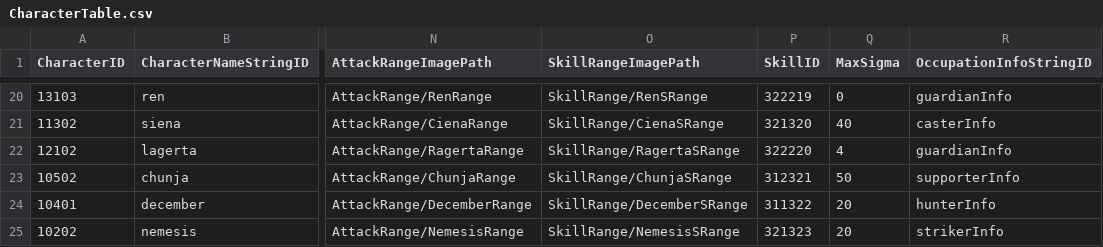
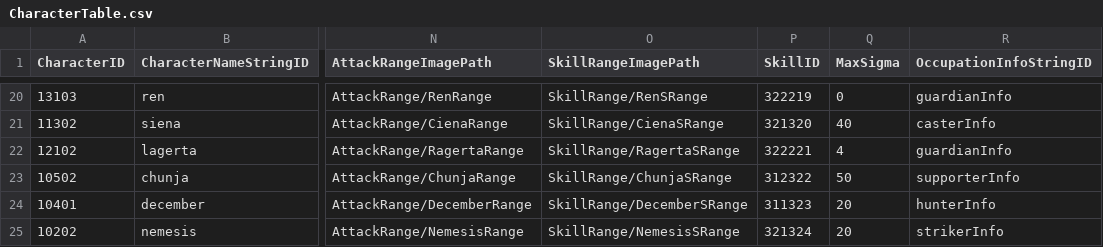
Before and after one commit to rockdo4/UNITY_ProjectMEKA, a CSV file: UNITY_ProjectMEKA/Assets/Resources/Table/CharacterTable.csv, drawn as a sheet; only a part is shown, gaps mark what is left out; the diff names each change by its address in the sheet, - before the commit and + after, or states it on an @@ line.

```diff
--- a/UNITY_ProjectMEKA/Assets/Resources/Table/CharacterTable.csv
+++ b/UNITY_ProjectMEKA/Assets/Resources/Table/CharacterTable.csv
-P22 (SkillID): 322220
+P22 (SkillID): 322221
-P23 (SkillID): 312321
+P23 (SkillID): 312322
-P24 (SkillID): 311322
+P24 (SkillID): 311323
-P25 (SkillID): 321323
+P25 (SkillID): 321324
```
Also changed, not shown: UNITY_ProjectMEKA/Assets/Resources/Table/SkillTable.csv, 10 other files.
